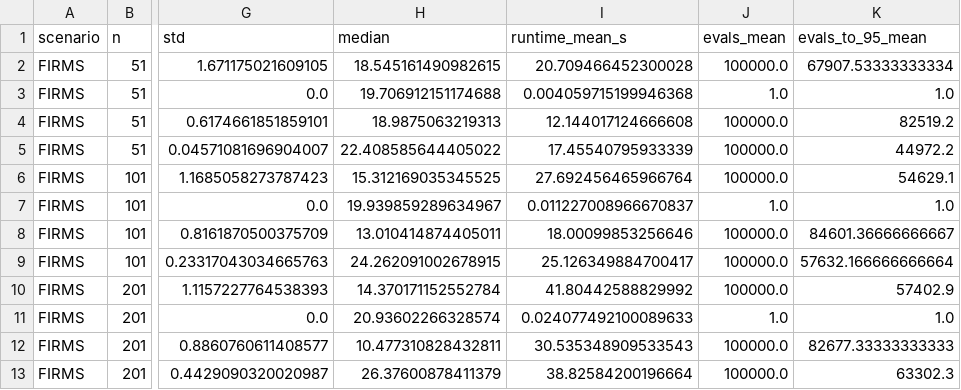
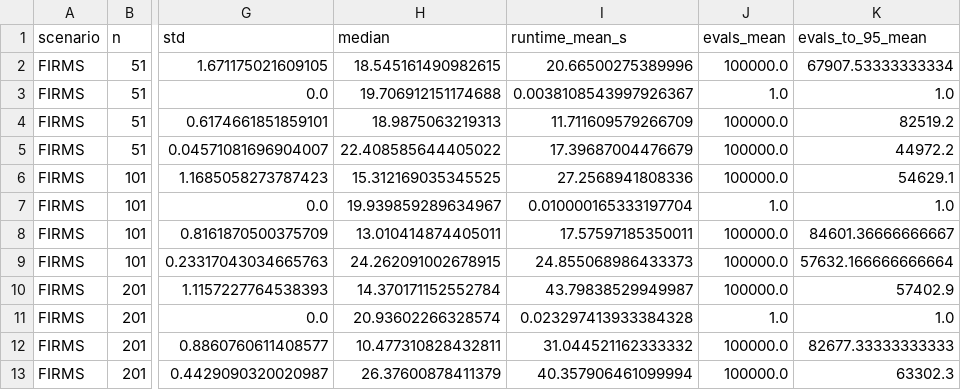
Before and after one commit to jojoevan/kka-project-group-8, a CSV file: results/tables/firms_summary.csv, drawn as a sheet; only a part is shown, gaps mark what is left out; the diff names each change by its address in the sheet, - before the commit and + after, or states it on an @@ line.

```diff
--- a/results/tables/firms_summary.csv
+++ b/results/tables/firms_summary.csv
-I2 (runtime_mean_s): 20.709466452300028
+I2 (runtime_mean_s): 20.66500275389996
-I3 (runtime_mean_s): 0.004059715199946368
+I3 (runtime_mean_s): 0.0038108543997926367
-I4 (runtime_mean_s): 12.144017124666608
+I4 (runtime_mean_s): 11.711609579266709
-I5 (runtime_mean_s): 17.45540795933339
+I5 (runtime_mean_s): 17.39687004476679
-I6 (runtime_mean_s): 27.692456465966764
+I6 (runtime_mean_s): 27.2568941808336
-I7 (runtime_mean_s): 0.011227008966670837
+I7 (runtime_mean_s): 0.010000165333197704
-I8 (runtime_mean_s): 18.00099853256646
+I8 (runtime_mean_s): 17.57597185350011
-I9 (runtime_mean_s): 25.126349884700417
+I9 (runtime_mean_s): 24.855068986433373
-I10 (runtime_mean_s): 41.80442588829992
+I10 (runtime_mean_s): 43.79838529949987
-I11 (runtime_mean_s): 0.024077492100089633
+I11 (runtime_mean_s): 0.023297413933384328
-I12 (runtime_mean_s): 30.535348909533543
+I12 (runtime_mean_s): 31.044521162333332
-I13 (runtime_mean_s): 38.82584200196664
+I13 (runtime_mean_s): 40.357906461099994
```
Also changed, not shown: results/raw/firms_runs.csv, results/raw/runs.csv, 56 other files.
